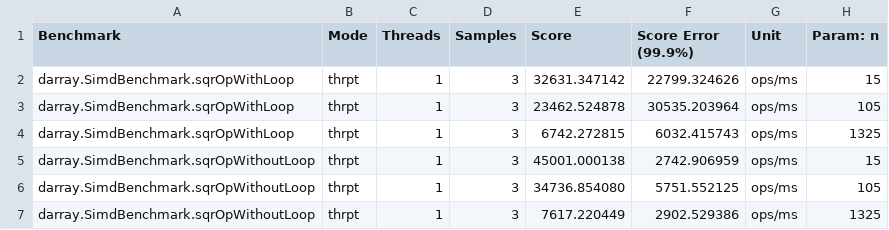
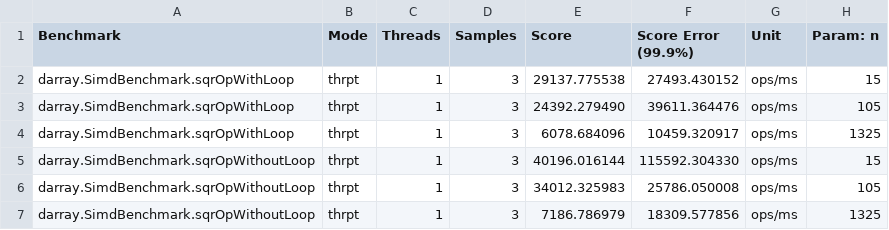
Before and after one commit to padreati/rapaio, a CSV file: rapaio-jmh/results/SimdBenchmark-tmp.csv, drawn as a sheet.

```diff
--- a/rapaio-jmh/results/SimdBenchmark-tmp.csv
+++ b/rapaio-jmh/results/SimdBenchmark-tmp.csv
@@ -1,7 +1,7 @@
 "Benchmark","Mode","Threads","Samples","Score","Score Error (99.9%)","Unit","Param: n"
-"darray.SimdBenchmark.sqrOpWithLoop","thrpt",1,3,32631.347142,22799.324626,"ops/ms",15
-"darray.SimdBenchmark.sqrOpWithLoop","thrpt",1,3,23462.524878,30535.203964,"ops/ms",105
-"darray.SimdBenchmark.sqrOpWithLoop","thrpt",1,3,6742.272815,6032.415743,"ops/ms",1325
-"darray.SimdBenchmark.sqrOpWithoutLoop","thrpt",1,3,45001.000138,2742.906959,"ops/ms",15
-"darray.SimdBenchmark.sqrOpWithoutLoop","thrpt",1,3,34736.854080,5751.552125,"ops/ms",105
-"darray.SimdBenchmark.sqrOpWithoutLoop","thrpt",1,3,7617.220449,2902.529386,"ops/ms",1325
+"darray.SimdBenchmark.sqrOpWithLoop","thrpt",1,3,29137.775538,27493.430152,"ops/ms",15
+"darray.SimdBenchmark.sqrOpWithLoop","thrpt",1,3,24392.279490,39611.364476,"ops/ms",105
+"darray.SimdBenchmark.sqrOpWithLoop","thrpt",1,3,6078.684096,10459.320917,"ops/ms",1325
+"darray.SimdBenchmark.sqrOpWithoutLoop","thrpt",1,3,40196.016144,115592.304330,"ops/ms",15
+"darray.SimdBenchmark.sqrOpWithoutLoop","thrpt",1,3,34012.325983,25786.050008,"ops/ms",105
+"darray.SimdBenchmark.sqrOpWithoutLoop","thrpt",1,3,7186.786979,18309.577856,"ops/ms",1325
```
Also changed, not shown: rapaio-jmh/results/SimdBenchmark.csv, rapaio-jmh/results/SimdBenchmark.prev.csv, 18 other files.
